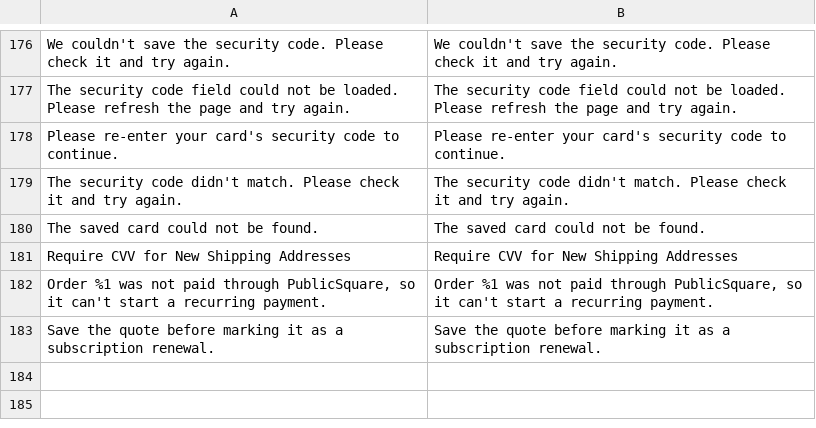
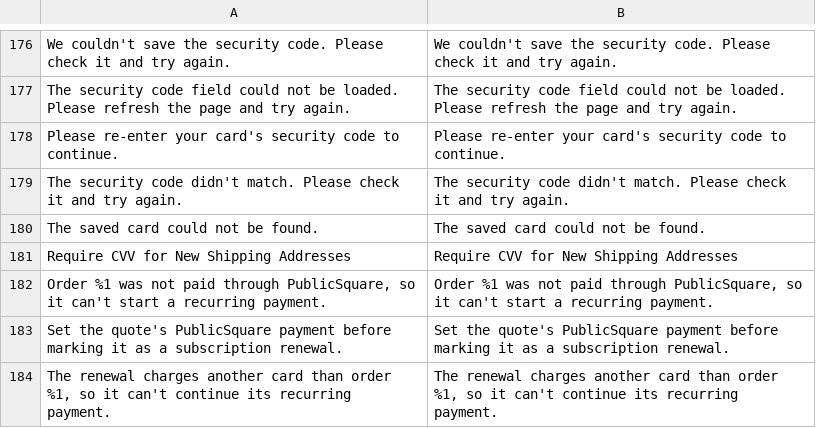
Before and after one commit to credova/payments-magento-plugin, a CSV file: PublicSquare/Payments/i18n/en_US.csv, drawn as a sheet; only a part is shown, gaps mark what is left out; removed rows and columns are numbered as before the commit, all else as after; the diff names each change by its address in the sheet, - before the commit and + after, or states it on an @@ line.

Commit message:
feat(payments): save the renewal mark on the quote, refuse a renewal of another card [sc-89939]
- markAsRenewal() saves the mark in the quote payment's additional information, which Magento copies to the order
  payment. The order can be placed in another process, such as a queue consumer. QuotePaymentPlugin drops the key
  from client additional_data, so shoppers still can't set it.
- markAsRenewal() checks the card the quote's payment charges, found the way CaptureCommand finds it, and throws a
  LocalizedException when it isn't set or differs from the initial order's card. The payment-time check stays as a
  backstop for a card changed after the mark.
- README: set the quote's payment before marking it, and the three refusals.

```diff
--- a/PublicSquare/Payments/i18n/en_US.csv
+++ b/PublicSquare/Payments/i18n/en_US.csv
-row 183: Save the quote before marking it as a subscription renewal. | Save the quote before marking it as a subscription renewal.
+row 183: Set the quote's PublicSquare payment before marking it as a subscription renewal. | Set the quote's PublicSquare payment before marking it as a subscription renewal.
+row 184: The renewal charges another card than order %1, so it can't continue its recurring payment. | The renewal charges another card than order %1, so it can't continue its recurring payment.
```
Also changed, not shown: 9 other files.
